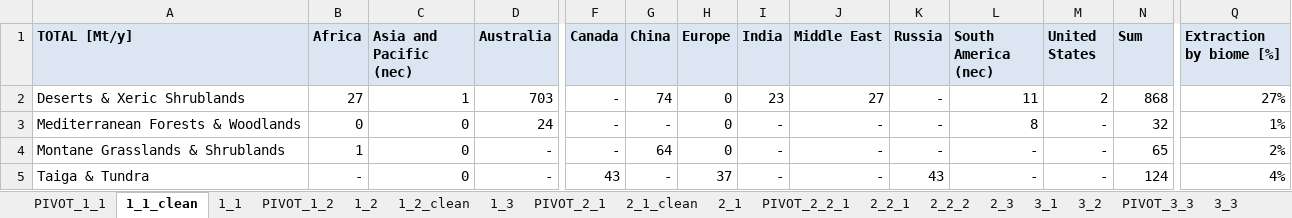
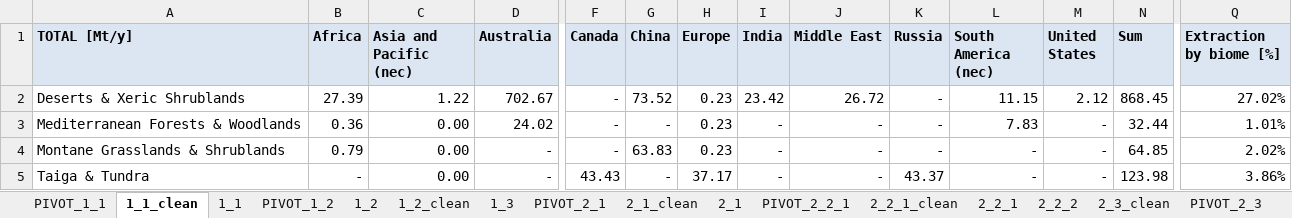
Before and after one commit to Hanspeter85/steel_supply_chain_impacts, an Excel workbook: output/Figure_data_for_SI_HPW.xlsx, sheet 1_1_clean, drawn as a sheet; only a part is shown, gaps mark what is left out; values as stored, in another font and other column widths than the file's, no borders; conditional formats not drawn; the diff covers the shown part only; the diff names each change by its address in the sheet, - before the commit and + after, or states it on an @@ line.

```diff
--- a/output/Figure_data_for_SI_HPW.xlsx (sheet 1_1_clean)
+++ b/output/Figure_data_for_SI_HPW.xlsx (sheet 1_1_clean)
+sheet tab: 2_2_1_clean
+sheet tab: 2_3_clean
+sheet tab: PIVOT_2_3
-B2 (Africa): 27
+B2 (Africa): 27.39
-C2 (Asia and Pacific (nec)): 1
+C2 (Asia and Pacific (nec)): 1.22
-D2 (Australia): 703
+D2 (Australia): 702.67
-G2 (China): 74
+G2 (China): 73.52
-H2:H4 (Europe): 0
+H2:H4 (Europe): 0.23
-I2 (India): 23
+I2 (India): 23.42
-J2 (Middle East): 27
+J2 (Middle East): 26.72
-L2 (South America (nec)): 11
+L2 (South America (nec)): 11.15
-M2 (United States): 2
+M2 (United States): 2.12
-N2 (Sum): 868
+N2 (Sum): 868.45
-Q2 (Extraction by biome [%]): 27%
+Q2 (Extraction by biome [%]): 27.02%
-B3 (Africa): 0
+B3 (Africa): 0.36
-C3:C5 (Asia and Pacific (nec)): 0
+C3:C5 (Asia and Pacific (nec)): 0.00
-D3 (Australia): 24
+D3 (Australia): 24.02
-L3 (South America (nec)): 8
+L3 (South America (nec)): 7.83
-N3 (Sum): 32
+N3 (Sum): 32.44
-Q3 (Extraction by biome [%]): 1%
+Q3 (Extraction by biome [%]): 1.01%
-B4 (Africa): 1
+B4 (Africa): 0.79
-G4 (China): 64
+G4 (China): 63.83
-N4 (Sum): 65
+N4 (Sum): 64.85
-Q4 (Extraction by biome [%]): 2%
+Q4 (Extraction by biome [%]): 2.02%
-F5 (Canada): 43
+F5 (Canada): 43.43
-H5 (Europe): 37
+H5 (Europe): 37.17
-K5 (Russia): 43
+K5 (Russia): 43.37
-N5 (Sum): 124
+N5 (Sum): 123.98
-Q5 (Extraction by biome [%]): 4%
+Q5 (Extraction by biome [%]): 3.86%
```
Also changed, not shown: 6 added rows, 6 removed rows and 22 edited cells elsewhere in this sheet, sheet 3_3_clean, sheet 2_1_clean, sheet 1_2_clean, sheet 4_1, sheet 2_2_2, other sheet tabs, formulas that keep their value, charts or pictures, 11 other files.
